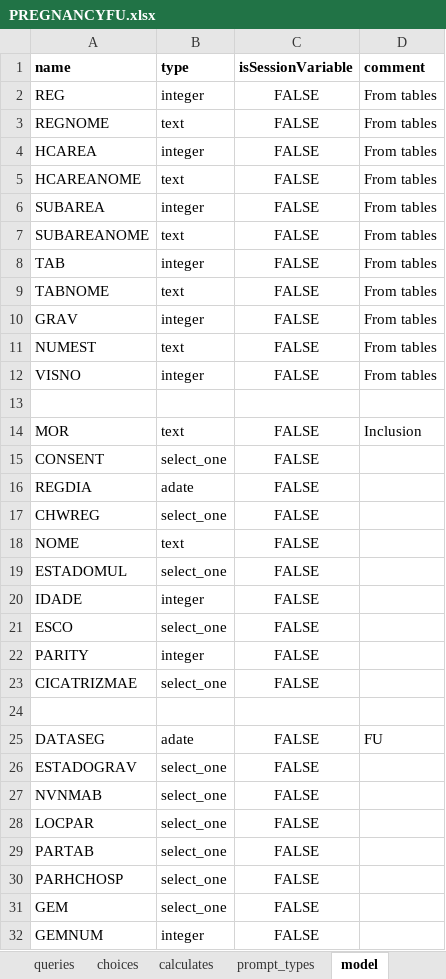
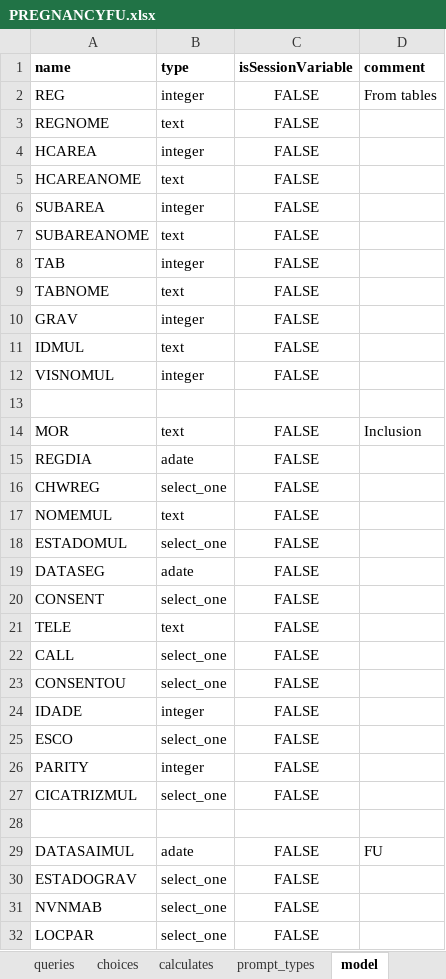
Before and after one commit to BandimHealthProject/Equipa, an Excel workbook: app/config/tables/PREGNANCIES/Forms/PREGNANCYFU/PREGNANCYFU.xlsx, sheet model, drawn as a sheet; only a part is shown; the shorter side is filled out with more unchanged rows; values as stored, in another font and other column widths than the file's, no borders; addresses are those after the commit; the diff covers the shown part only; the diff names each change by its address in the sheet, - before the commit and + after, or states it on an @@ line.

Commit message:
Update to follow-up and variable names

```diff
--- a/app/config/tables/PREGNANCIES/Forms/PREGNANCYFU/PREGNANCYFU.xlsx (sheet model)
+++ b/app/config/tables/PREGNANCIES/Forms/PREGNANCYFU/PREGNANCYFU.xlsx (sheet model)
-D3:D12 (comment): From tables
+D3:D12 (comment): (empty)
-A11 (name): NUMEST
+A11 (name): IDMUL
-A12 (name): VISNO
+A12 (name): VISNOMUL
-A17 (name): NOME
+A17 (name): NOMEMUL
+row 19: DATASEG | adate | FALSE
@@ row 15 moved to row 20: CONSENT @@
+row 21: TELE | text | FALSE
+row 22: CALL | select_one | FALSE
+row 23: CONSENTOU | select_one | FALSE
-A27 (name): CICATRIZMAE
+A27 (name): CICATRIZMUL
-A29 (name): DATASEG
+A29 (name): DATASAIMUL
```
Also changed, not shown: 1 added row and 1 edited cell elsewhere in this sheet, sheet survey, sheet choices, sheet queries, app/config/tables/CHILDREN/Forms/CHILDFU/CHILDFU.xlsx, app/config/tables/CHILDREN/Forms/CHILDREN/CHILDREN.xlsx, 9 other files.
